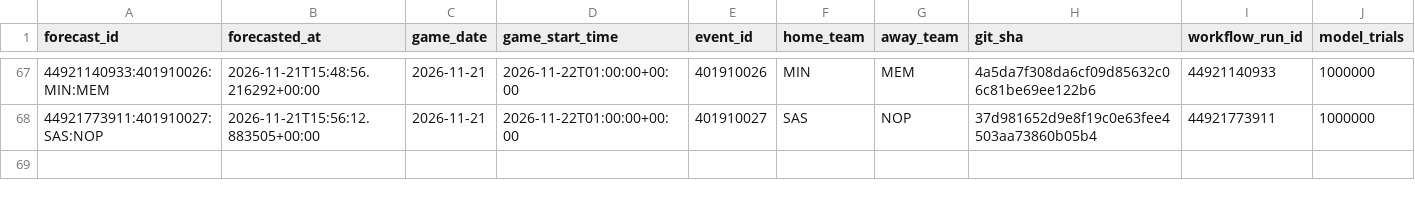
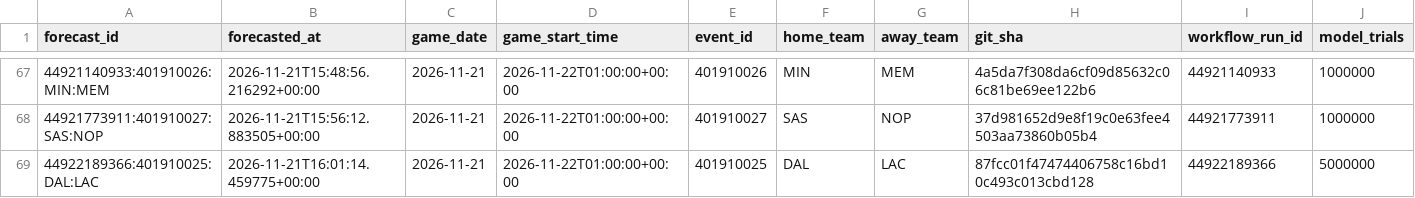
Before and after one commit to dlamb9215/Douglas-Lamb, a CSV file: nba/ledger/predictions.csv, drawn as a sheet; only a part is shown, gaps mark what is left out; rows hold the shown columns only; the diff names each change by its address in the sheet, - before the commit and + after, or states it on an @@ line.

```diff
--- a/nba/ledger/predictions.csv
+++ b/nba/ledger/predictions.csv
+row 69: 44922189366:401910025:DAL:LAC | 2026-11-21T16:01:14.459775+00:00 | 2026-11-21 | 2026-11-22T01:00:00+00:00 | 401910025 | DAL | LAC | 87fcc01f47474406758c16bd10c493c013cbd128 | 44922189366 | 5000000
```
